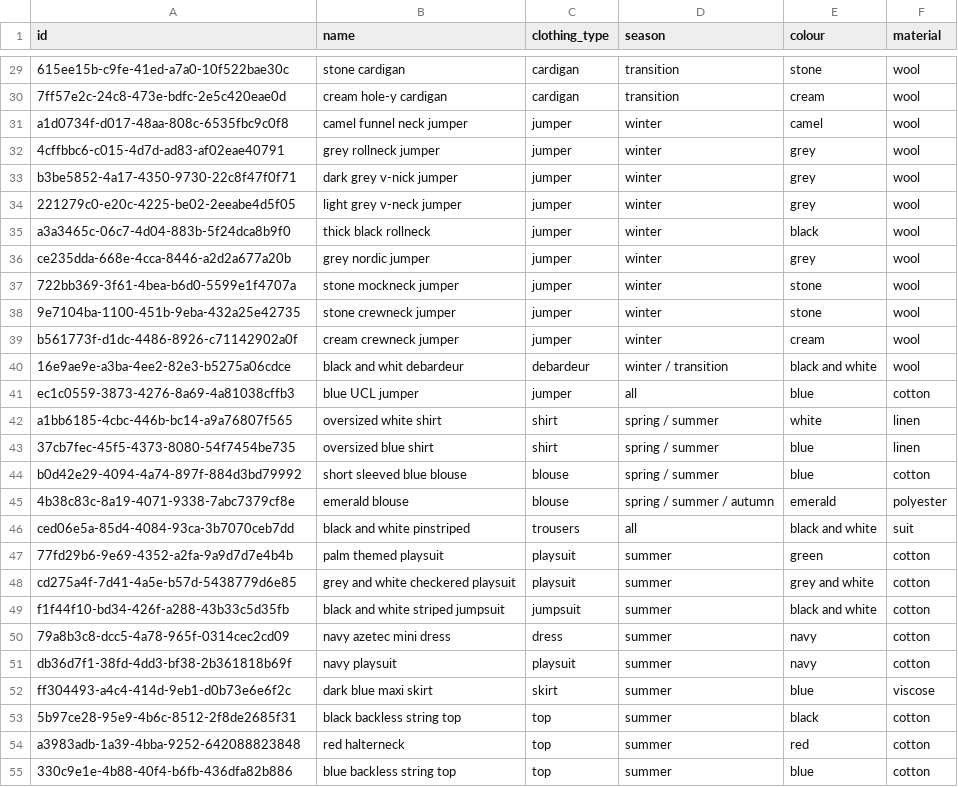
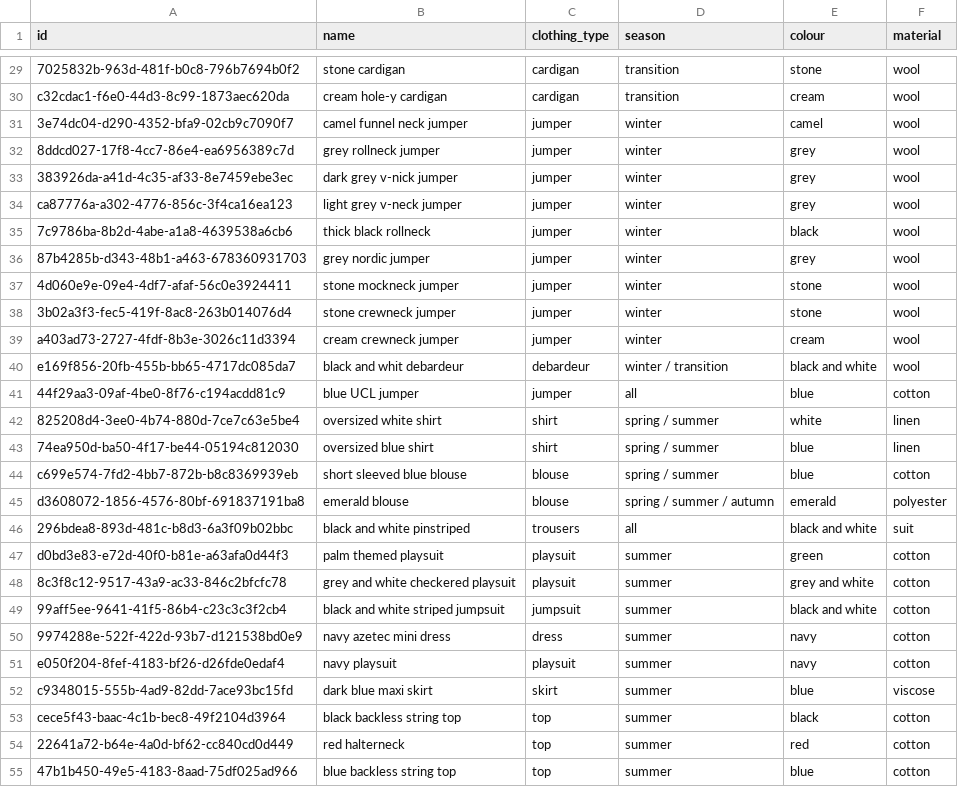
Before and after one commit to l00tte/clothing_app, a CSV file: data/clothing_data.csv, drawn as a sheet; only a part is shown, gaps mark what is left out; the diff covers the shown part only; the diff names each change by its address in the sheet, - before the commit and + after, or states it on an @@ line.

```diff
--- a/data/clothing_data.csv
+++ b/data/clothing_data.csv
-A29 (id): 615ee15b-c9fe-41ed-a7a0-10f522bae30c
+A29 (id): 7025832b-963d-481f-b0c8-796b7694b0f2
-A30 (id): 7ff57e2c-24c8-473e-bdfc-2e5c420eae0d
+A30 (id): c32cdac1-f6e0-44d3-8c99-1873aec620da
-A31 (id): a1d0734f-d017-48aa-808c-6535fbc9c0f8
+A31 (id): 3e74dc04-d290-4352-bfa9-02cb9c7090f7
-A32 (id): 4cffbbc6-c015-4d7d-ad83-af02eae40791
+A32 (id): 8ddcd027-17f8-4cc7-86e4-ea6956389c7d
-A33 (id): b3be5852-4a17-4350-9730-22c8f47f0f71
+A33 (id): 383926da-a41d-4c35-af33-8e7459ebe3ec
-A34 (id): 221279c0-e20c-4225-be02-2eeabe4d5f05
+A34 (id): ca87776a-a302-4776-856c-3f4ca16ea123
-A35 (id): a3a3465c-06c7-4d04-883b-5f24dca8b9f0
+A35 (id): 7c9786ba-8b2d-4abe-a1a8-4639538a6cb6
-A36 (id): ce235dda-668e-4cca-8446-a2d2a677a20b
+A36 (id): 87b4285b-d343-48b1-a463-678360931703
-A37 (id): 722bb369-3f61-4bea-b6d0-5599e1f4707a
+A37 (id): 4d060e9e-09e4-4df7-afaf-56c0e3924411
-A38 (id): 9e7104ba-1100-451b-9eba-432a25e42735
+A38 (id): 3b02a3f3-fec5-419f-8ac8-263b014076d4
-A39 (id): b561773f-d1dc-4486-8926-c71142902a0f
+A39 (id): a403ad73-2727-4fdf-8b3e-3026c11d3394
-A40 (id): 16e9ae9e-a3ba-4ee2-82e3-b5275a06cdce
+A40 (id): e169f856-20fb-455b-bb65-4717dc085da7
-A41 (id): ec1c0559-3873-4276-8a69-4a81038cffb3
+A41 (id): 44f29aa3-09af-4be0-8f76-c194acdd81c9
-A42 (id): a1bb6185-4cbc-446b-bc14-a9a76807f565
+A42 (id): 825208d4-3ee0-4b74-880d-7ce7c63e5be4
-A43 (id): 37cb7fec-45f5-4373-8080-54f7454be735
+A43 (id): 74ea950d-ba50-4f17-be44-05194c812030
-A44 (id): b0d42e29-4094-4a74-897f-884d3bd79992
+A44 (id): c699e574-7fd2-4bb7-872b-b8c8369939eb
-A45 (id): 4b38c83c-8a19-4071-9338-7abc7379cf8e
+A45 (id): d3608072-1856-4576-80bf-691837191ba8
-A46 (id): ced06e5a-85d4-4084-93ca-3b7070ceb7dd
+A46 (id): 296bdea8-893d-481c-b8d3-6a3f09b02bbc
-A47 (id): 77fd29b6-9e69-4352-a2fa-9a9d7d7e4b4b
+A47 (id): d0bd3e83-e72d-40f0-b81e-a63afa0d44f3
-A48 (id): cd275a4f-7d41-4a5e-b57d-5438779d6e85
+A48 (id): 8c3f8c12-9517-43a9-ac33-846c2bfcfc78
-A49 (id): f1f44f10-bd34-426f-a288-43b33c5d35fb
+A49 (id): 99aff5ee-9641-41f5-86b4-c23c3c3f2cb4
-A50 (id): 79a8b3c8-dcc5-4a78-965f-0314cec2cd09
+A50 (id): 9974288e-522f-422d-93b7-d121538bd0e9
-A51 (id): db36d7f1-38fd-4dd3-bf38-2b361818b69f
+A51 (id): e050f204-8fef-4183-bf26-d26fde0edaf4
-A52 (id): ff304493-a4c4-414d-9eb1-d0b73e6e6f2c
+A52 (id): c9348015-555b-4ad9-82dd-7ace93bc15fd
-A53 (id): 5b97ce28-95e9-4b6c-8512-2f8de2685f31
+A53 (id): cece5f43-baac-4c1b-bec8-49f2104d3964
-A54 (id): a3983adb-1a39-4bba-9252-642088823848
+A54 (id): 22641a72-b64e-4a0d-bf62-cc840cd0d449
-A55 (id): 330c9e1e-4b88-40f4-b6fb-436dfa82b886
+A55 (id): 47b1b450-49e5-4183-8aad-75df025ad966
```
Also changed, not shown: 76 edited cells elsewhere in this file, data/outfit_data.csv, 1 other file.
